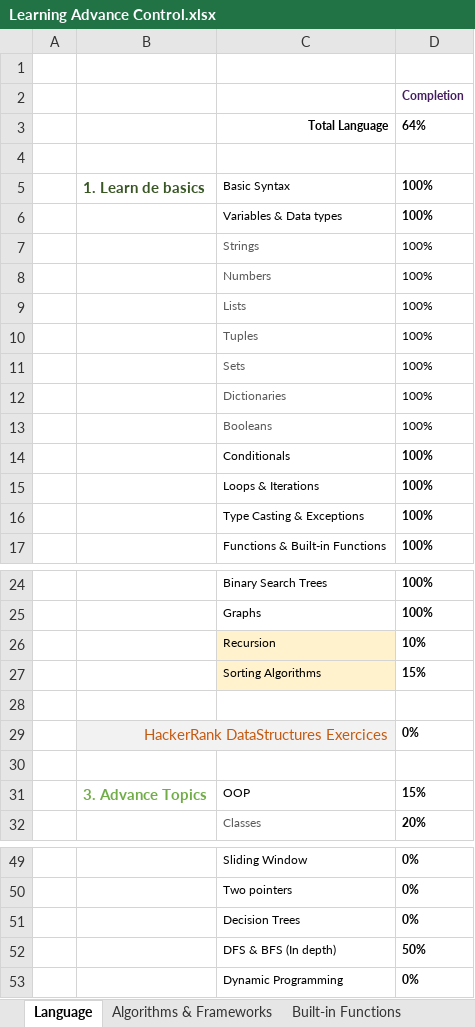
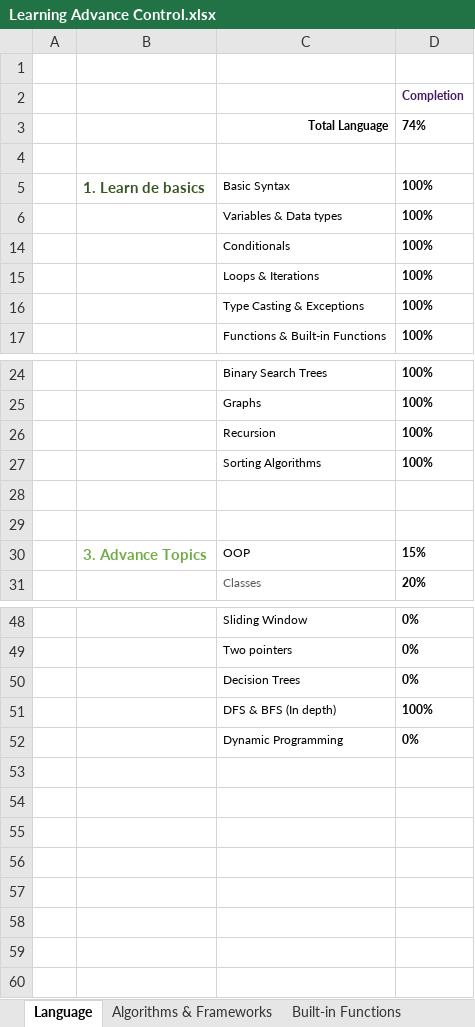
Before and after one commit to GRuizV/LearningRepo, an Excel workbook: Learning Advance Control.xlsx, sheet Language, drawn as a sheet; only a part is shown, gaps mark what is left out; values as stored, in another font and other column widths than the file's, no borders; conditional formats not drawn; removed rows and columns are numbered as before the commit, all else as after; the diff names each change by its address in the sheet, - before the commit and + after, or states it on an @@ line.

Commit message:
Learning control advance: updated / OOP directory created and the OOP study started

```diff
--- a/Learning Advance Control.xlsx (sheet Language)
+++ b/Learning Advance Control.xlsx (sheet Language)
-D3: 64%
+D3: 74%
@@ row 7 hidden:  |  | Strings | 100% @@
@@ row 8 hidden:  |  | Numbers | 100% @@
@@ row 9 hidden:  |  | Lists | 100% @@
@@ row 10 hidden:  |  | Tuples | 100% @@
@@ row 11 hidden:  |  | Sets | 100% @@
@@ row 12 hidden:  |  | Dictionaries | 100% @@
@@ row 13 hidden:  |  | Booleans | 100% @@
-C26:C27 fill: #FFF2CC
+C26:C27 fill: none
-D26: 10%
+D26: 100%
-D27: 15%
+D27: 100%
-row 29:  | HackerRank DataStructures Exercices |  | 0%
-D51: 50%
+D51: 100%
```
Also changed, not shown: formulas that keep their value, 1 other file.
